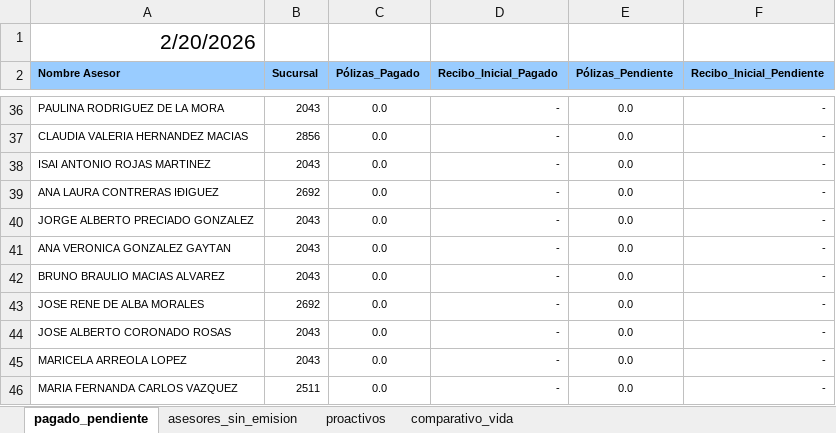
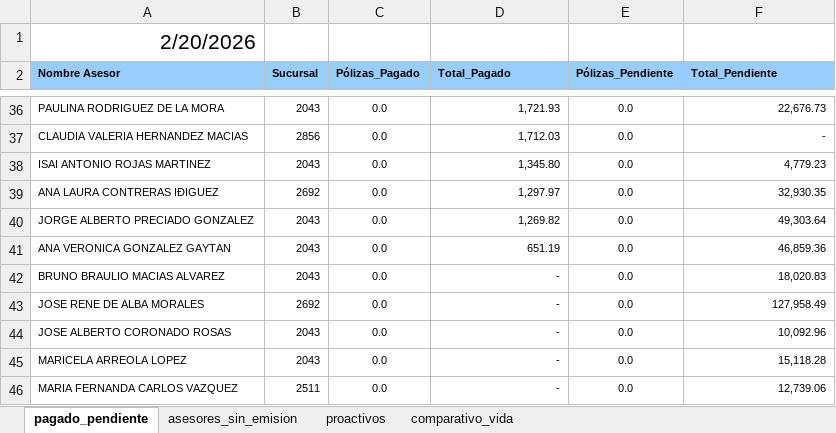
Before and after one commit to davalosdiego833/paneldecampanas, an Excel workbook: administrador/resumen_general.xlsx, sheet pagado_pendiente, drawn as a sheet; only a part is shown, gaps mark what is left out; values as stored, in another font and other column widths than the file's, no borders; conditional formats and table styles not drawn; the diff covers the shown part only; the diff names each change by its address in the sheet, - before the commit and + after, or states it on an @@ line.

Commit message:
v0.1.7 - Renamed RI columns to Total Pagado/Pendiente
- Replaced all RI Pagado references with Total Pagado
- Replaced all RI Pendiente references with Total Pendiente
- Updated KPI cards, table headers, and chart titles
- Updated Excel data with new column names

```diff
--- a/administrador/resumen_general.xlsx (sheet pagado_pendiente)
+++ b/administrador/resumen_general.xlsx (sheet pagado_pendiente)
-D2: Recibo_Inicial_Pagado
+D2: Total_Pagado
-F2: Recibo_Inicial_Pendiente
+F2: Total_Pendiente
-D36 (Total_Pagado): -
+D36 (Total_Pagado): 1,721.93
-F36 (Total_Pendiente): -
+F36 (Total_Pendiente): 22,676.73
-D37 (Total_Pagado): -
+D37 (Total_Pagado): 1,712.03
-D38 (Total_Pagado): -
+D38 (Total_Pagado): 1,345.80
-F38 (Total_Pendiente): -
+F38 (Total_Pendiente): 4,779.23
-D39 (Total_Pagado): -
+D39 (Total_Pagado): 1,297.97
-F39 (Total_Pendiente): -
+F39 (Total_Pendiente): 32,930.35
-D40 (Total_Pagado): -
+D40 (Total_Pagado): 1,269.82
-F40 (Total_Pendiente): -
+F40 (Total_Pendiente): 49,303.64
-D41 (Total_Pagado): -
+D41 (Total_Pagado): 651.19
-F41 (Total_Pendiente): -
+F41 (Total_Pendiente): 46,859.36
-F42 (Total_Pendiente): -
+F42 (Total_Pendiente): 18,020.83
-F43 (Total_Pendiente): -
+F43 (Total_Pendiente): 127,958.49
-F44 (Total_Pendiente): -
+F44 (Total_Pendiente): 10,092.96
-F45 (Total_Pendiente): -
+F45 (Total_Pendiente): 15,118.28
-F46 (Total_Pendiente): -
+F46 (Total_Pendiente): 12,739.06
```
Also changed, not shown: 63 edited cells elsewhere in this sheet, 3 other files.
